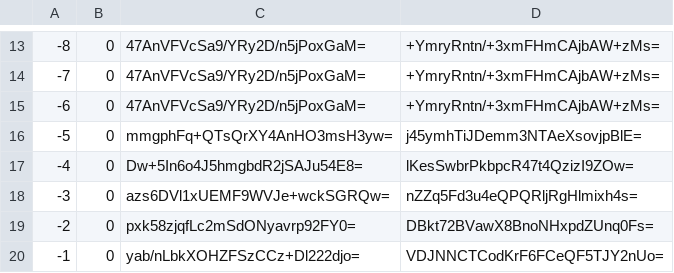
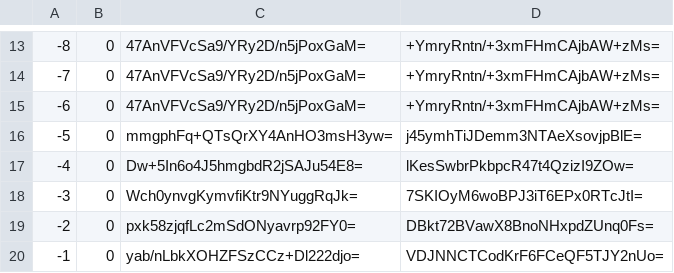
Before and after one commit to mochimochiomochi/mochicraftmap2, a CSV file: overworld/tiles/zoom.-2/metadata/k.-1.0.csv, drawn as a sheet; only a part is shown, gaps mark what is left out.

```diff
--- a/overworld/tiles/zoom.-2/metadata/k.-1.0.csv
+++ b/overworld/tiles/zoom.-2/metadata/k.-1.0.csv
@@ -17,3 +17,3 @@
 -4,0,Dw+5In6o4J5hmgbdR2jSAJu54E8=,lKesSwbrPkbpcR47t4QzizI9ZOw=
--3,0,azs6DVl1xUEMF9WVJe+wckSGRQw=,nZZq5Fd3u4eQPQRljRgHlmixh4s=
+-3,0,Wch0ynvgKymvfiKtr9NYuggRqJk=,7SKIOyM6woBPJ3iT6EPx0RTcJtI=
 -2,0,pxk58zjqfLc2mSdONyavrp92FY0=,DBkt72BVawX8BnoNHxpdZUnq0Fs=
```
Also changed, not shown: overworld/tiles/zoom.-1/metadata/k.-1.0.csv, overworld/tiles/zoom.-1/metadata/k.1.1.csv, 21 other files.
